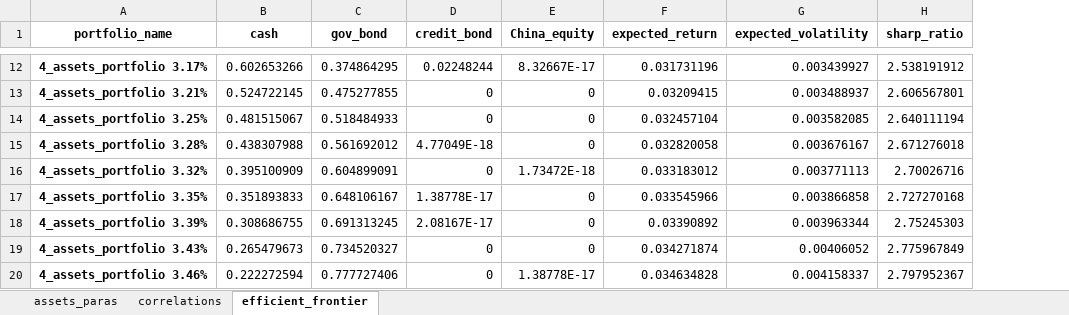
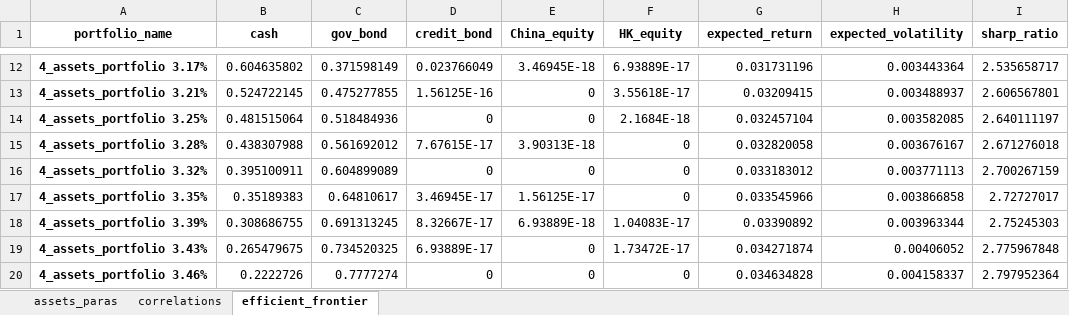
Before and after one commit to kioplu2010/regularSolver, an Excel workbook: result/efficient_frontier.xlsx, sheet efficient_frontier, drawn as a sheet; only a part is shown, gaps mark what is left out; values as stored, in another font and other column widths than the file's, no borders; addresses are those after the commit; the diff covers the shown part only; the diff names each change by its address in the sheet, - before the commit and + after, or states it on an @@ line.

```diff
--- a/result/efficient_frontier.xlsx (sheet efficient_frontier)
+++ b/result/efficient_frontier.xlsx (sheet efficient_frontier)
+column F (HK_equity), rows 12-20: 6.93889E-17 | 3.55618E-17 | 2.1684E-18 | 0 | 0 | 0 | 1.04083E-17 | 1.73472E-17 | 0
-B12 (cash): 0.602653266
+B12 (cash): 0.604635802
-C12 (gov_bond): 0.374864295
+C12 (gov_bond): 0.371598149
-D12 (credit_bond): 0.02248244
+D12 (credit_bond): 0.023766049
-E12 (China_equity): 8.32667E-17
+E12 (China_equity): 3.46945E-18
-H12 (expected_volatility): 0.003439927
+H12 (expected_volatility): 0.003443364
-I12 (sharp_ratio): 2.538191912
+I12 (sharp_ratio): 2.535658717
-D13 (credit_bond): 0
+D13 (credit_bond): 1.56125E-16
-B14 (cash): 0.481515067
+B14 (cash): 0.481515064
-C14 (gov_bond): 0.518484933
+C14 (gov_bond): 0.518484936
-I14 (sharp_ratio): 2.640111194
+I14 (sharp_ratio): 2.640111197
-D15 (credit_bond): 4.77049E-18
+D15 (credit_bond): 7.67615E-17
-E15 (China_equity): 0
+E15 (China_equity): 3.90313E-18
-B16 (cash): 0.395100909
+B16 (cash): 0.395100911
-C16 (gov_bond): 0.604899091
+C16 (gov_bond): 0.604899089
-E16 (China_equity): 1.73472E-18
+E16 (China_equity): 0
-I16 (sharp_ratio): 2.70026716
+I16 (sharp_ratio): 2.700267159
-B17 (cash): 0.351893833
+B17 (cash): 0.35189383
-C17 (gov_bond): 0.648106167
+C17 (gov_bond): 0.64810617
-D17 (credit_bond): 1.38778E-17
+D17 (credit_bond): 3.46945E-17
-E17 (China_equity): 0
+E17 (China_equity): 1.56125E-17
-I17 (sharp_ratio): 2.727270168
+I17 (sharp_ratio): 2.72727017
-D18 (credit_bond): 2.08167E-17
+D18 (credit_bond): 8.32667E-17
-E18 (China_equity): 0
+E18 (China_equity): 6.93889E-18
-B19 (cash): 0.265479673
+B19 (cash): 0.265479675
-C19 (gov_bond): 0.734520327
+C19 (gov_bond): 0.734520325
-D19 (credit_bond): 0
+D19 (credit_bond): 6.93889E-17
-I19 (sharp_ratio): 2.775967849
+I19 (sharp_ratio): 2.775967848
-B20 (cash): 0.222272594
+B20 (cash): 0.2222726
-C20 (gov_bond): 0.777727406
+C20 (gov_bond): 0.7777274
-E20 (China_equity): 1.38778E-17
+E20 (China_equity): 0
-I20 (sharp_ratio): 2.797952367
+I20 (sharp_ratio): 2.797952364
```
Also changed, not shown: 14 removed rows and 378 edited cells elsewhere in this sheet, sheet correlations, sheet assets_paras, 2 other files.
